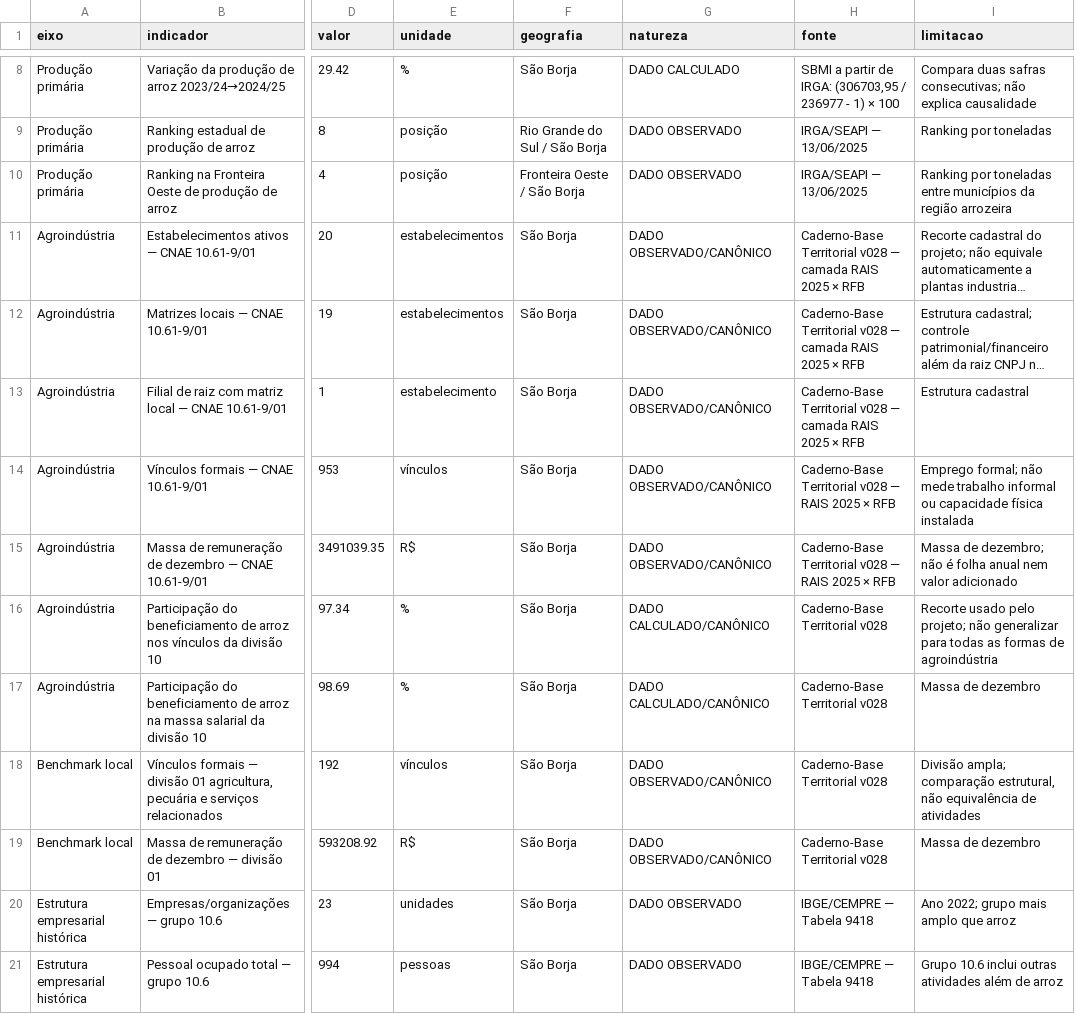
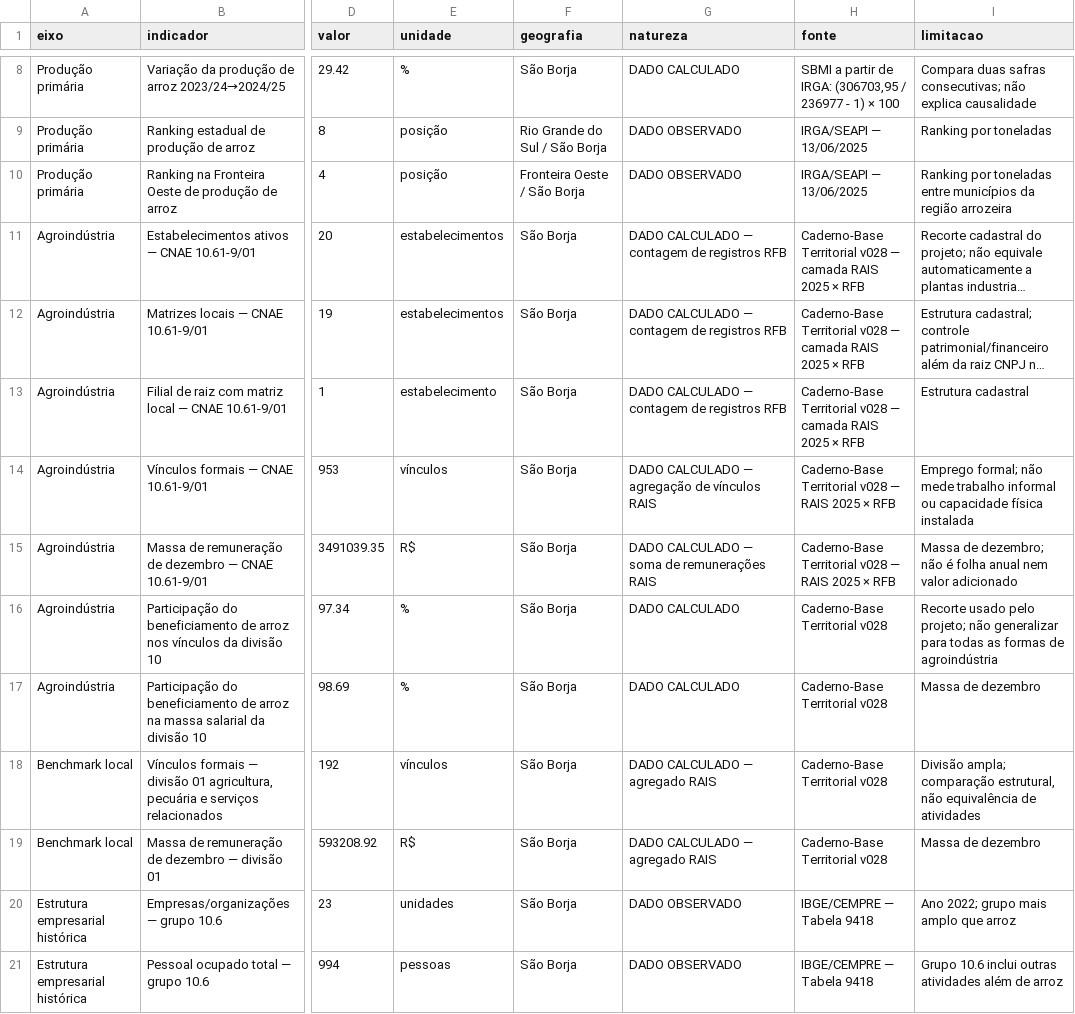
Before and after one commit to fernandossantor/sao-borja-market-intelligence, a CSV file: docs/data_sources/radar_piloto_arroz_capacidade_local_v001.csv, drawn as a sheet; only a part is shown, gaps mark what is left out; long unchanged cells end in …; the diff names each change by its address in the sheet, - before the commit and + after, or states it on an @@ line.

Commit message:
data: separa natureza do dado e status canônico no piloto do arroz

```diff
--- a/docs/data_sources/radar_piloto_arroz_capacidade_local_v001.csv
+++ b/docs/data_sources/radar_piloto_arroz_capacidade_local_v001.csv
-G11:G13 (natureza): DADO OBSERVADO/CANÔNICO
+G11:G13 (natureza): DADO CALCULADO — contagem de registros RFB
-G14 (natureza): DADO OBSERVADO/CANÔNICO
+G14 (natureza): DADO CALCULADO — agregação de vínculos RAIS
-G15 (natureza): DADO OBSERVADO/CANÔNICO
+G15 (natureza): DADO CALCULADO — soma de remunerações RAIS
-G16:G17 (natureza): DADO CALCULADO/CANÔNICO
+G16:G17 (natureza): DADO CALCULADO
-G18:G19 (natureza): DADO OBSERVADO/CANÔNICO
+G18:G19 (natureza): DADO CALCULADO — agregado RAIS
```
